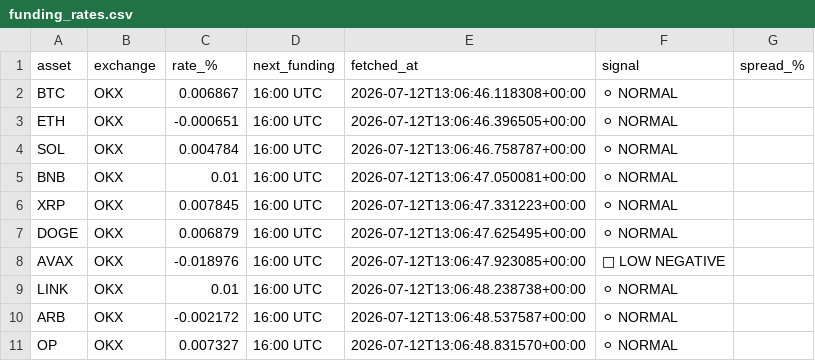
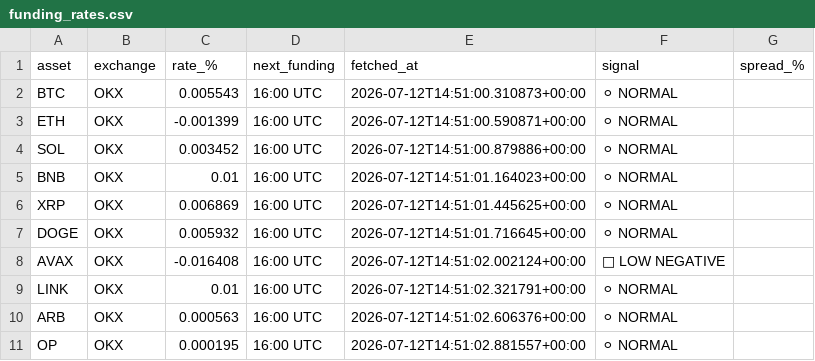
Before and after one commit to johnyJustAHelper/Funding-rates, a CSV file: funding_rates.csv, drawn as a sheet.

```diff
--- a/funding_rates.csv
+++ b/funding_rates.csv
@@ -1,11 +1,11 @@
 asset,exchange,rate_%,next_funding,fetched_at,signal,spread_%
-BTC,OKX,0.006867,16:00 UTC,2026-07-12T13:06:46.118308+00:00,⚪ NORMAL,
-ETH,OKX,-0.000651,16:00 UTC,2026-07-12T13:06:46.396505+00:00,⚪ NORMAL,
-SOL,OKX,0.004784,16:00 UTC,2026-07-12T13:06:46.758787+00:00,⚪ NORMAL,
-BNB,OKX,0.01,16:00 UTC,2026-07-12T13:06:47.050081+00:00,⚪ NORMAL,
-XRP,OKX,0.007845,16:00 UTC,2026-07-12T13:06:47.331223+00:00,⚪ NORMAL,
-DOGE,OKX,0.006879,16:00 UTC,2026-07-12T13:06:47.625495+00:00,⚪ NORMAL,
-AVAX,OKX,-0.018976,16:00 UTC,2026-07-12T13:06:47.923085+00:00,🔵 LOW NEGATIVE,
-LINK,OKX,0.01,16:00 UTC,2026-07-12T13:06:48.238738+00:00,⚪ NORMAL,
-ARB,OKX,-0.002172,16:00 UTC,2026-07-12T13:06:48.537587+00:00,⚪ NORMAL,
-OP,OKX,0.007327,16:00 UTC,2026-07-12T13:06:48.831570+00:00,⚪ NORMAL,
+BTC,OKX,0.005543,16:00 UTC,2026-07-12T14:51:00.310873+00:00,⚪ NORMAL,
+ETH,OKX,-0.001399,16:00 UTC,2026-07-12T14:51:00.590871+00:00,⚪ NORMAL,
+SOL,OKX,0.003452,16:00 UTC,2026-07-12T14:51:00.879886+00:00,⚪ NORMAL,
+BNB,OKX,0.01,16:00 UTC,2026-07-12T14:51:01.164023+00:00,⚪ NORMAL,
+XRP,OKX,0.006869,16:00 UTC,2026-07-12T14:51:01.445625+00:00,⚪ NORMAL,
+DOGE,OKX,0.005932,16:00 UTC,2026-07-12T14:51:01.716645+00:00,⚪ NORMAL,
+AVAX,OKX,-0.016408,16:00 UTC,2026-07-12T14:51:02.002124+00:00,🔵 LOW NEGATIVE,
+LINK,OKX,0.01,16:00 UTC,2026-07-12T14:51:02.321791+00:00,⚪ NORMAL,
+ARB,OKX,0.000563,16:00 UTC,2026-07-12T14:51:02.606376+00:00,⚪ NORMAL,
+OP,OKX,0.000195,16:00 UTC,2026-07-12T14:51:02.881557+00:00,⚪ NORMAL,
```
Also changed, not shown: 1 other file.
